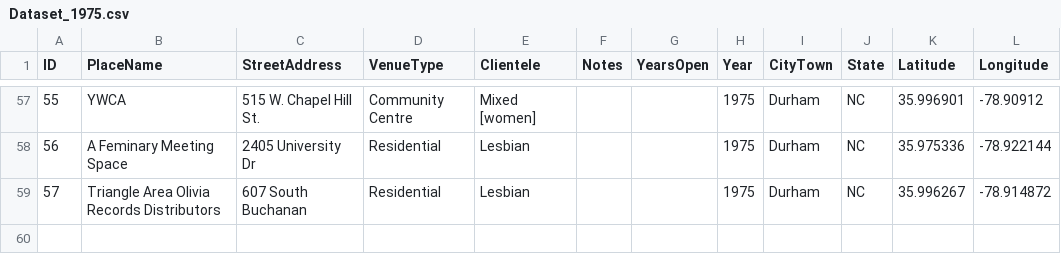
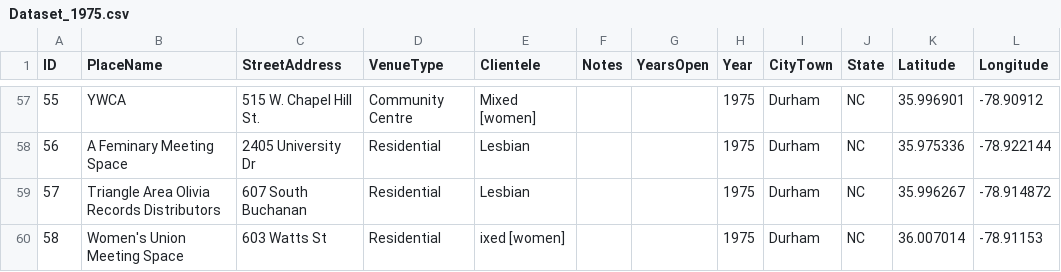
Before and after one commit to lk-345/Queer-Worldmaking, a CSV file: GeocodedDataset/Dataset_1975.csv, drawn as a sheet; only a part is shown, gaps mark what is left out.

Commit message:
Update Dataset_1975.csv

```diff
--- a/GeocodedDataset/Dataset_1975.csv
+++ b/GeocodedDataset/Dataset_1975.csv
@@ -59 +59,2 @@
 57,Triangle Area Olivia Records Distributors,607 South Buchanan,Residential,Lesbian,,,1975,Durham,NC,35.996267,-78.914872
+58,Women's Union Meeting Space,603 Watts St,Residential,ixed [women],,,1975,Durham,NC,36.007014,-78.91153
```
